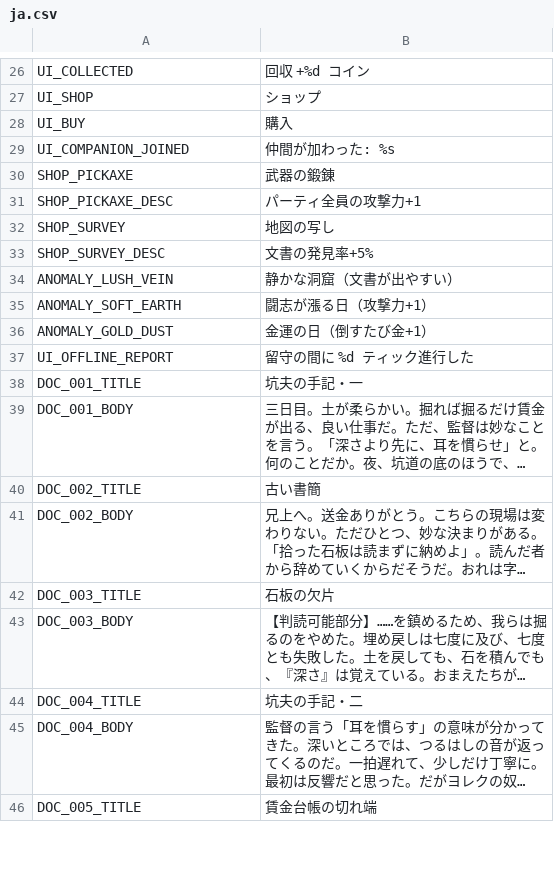
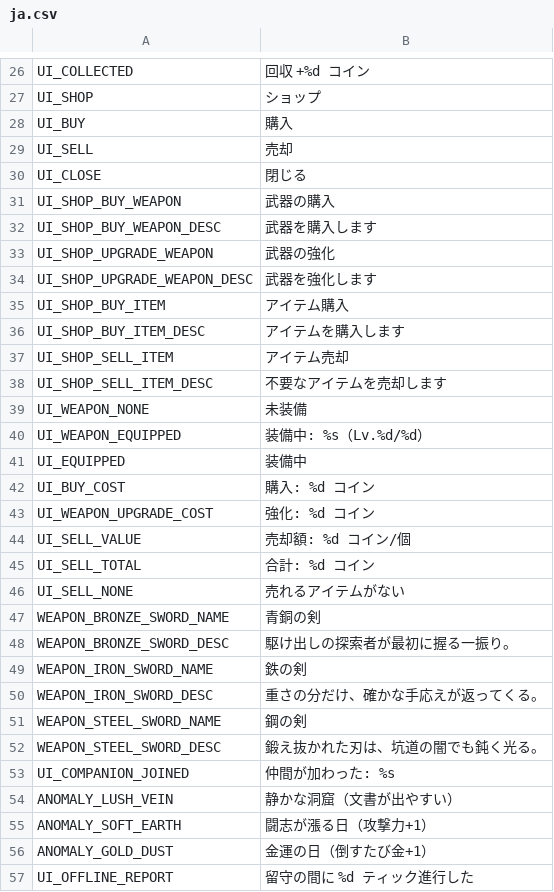
Before and after one commit to jinsei0604/UnderDesk, a CSV file: locale/ja.csv, drawn as a sheet; only a part is shown, gaps mark what is left out; the shorter side is filled out with more unchanged rows; long unchanged cells end in …; removed rows and columns are numbered as before the commit, all else as after; the diff names each change by its address in the sheet, - before the commit and + after, or states it on an @@ line.

Commit message:
Add a real weapon shop, replacing the shop dialog wholesale with painted-sign navigation
The shop dialog is rebuilt on the same art-driven pattern as the guild:
dialog_bg_shop.png bakes in its own title, four counter signs, and a
close plaque, so the dialog runs with hide_native_chrome() (no OK
button, no titlebar/close-X) and the art itself is the only chrome.
The mockup's baked "123,456"/gem-currency numbers were placeholder
data — painted over in the shipped PNG and replaced with a live coin
count masked over the coin badge (UDCardDialog.add_overlay(), a
generalization of add_hotspot() to arbitrary Controls, not just
buttons).

New weapon system (data/weapons/*.json + UDShopDB, reused rather than
a new class): a single equipped slot, not an inventory — buying a
weapon replaces whichever's held, upgrade_weapon() levels the one
that's equipped. Its atk feeds party_atk_bonus() alongside altar/daily/
upgrades. New buy_item()/sell_item() commands trade collection items
for coins at per-rank prices (UD.ITEM_BUY_COST_BY_RANK /
_SELL_VALUE_BY_RANK, sell always below buy).

Retired the old shop_db goods (pickaxe/survey) per this redesign: atk
now grows only through leveling and the weapon, and document_chance's
per-level shop bonus moved onto the altar (every offering now also
raises document_chance_bonus, not just party_atk_bonus) so survey's
role isn't simply lost. Existing saves with upgrades["pickaxe"/"survey"]
keep those frozen bonuses (_effect_levels_in still reads them) rather
than losing earned progress silently.

UDCardDialog.set_action() gained a requires_selection flag: the
weapon-upgrade page has no card grid at all (it acts on "whatever's
equipped"), so its action button needed to fire without a selected
card, which the shared action-button plumbing didn't support before.

```diff
--- a/locale/ja.csv
+++ b/locale/ja.csv
+row 29: UI_SELL | 売却
+row 30: UI_CLOSE | 閉じる
+row 31: UI_SHOP_BUY_WEAPON | 武器の購入
+row 32: UI_SHOP_BUY_WEAPON_DESC | 武器を購入します
+row 33: UI_SHOP_UPGRADE_WEAPON | 武器の強化
+row 34: UI_SHOP_UPGRADE_WEAPON_DESC | 武器を強化します
+row 35: UI_SHOP_BUY_ITEM | アイテム購入
+row 36: UI_SHOP_BUY_ITEM_DESC | アイテムを購入します
+row 37: UI_SHOP_SELL_ITEM | アイテム売却
+row 38: UI_SHOP_SELL_ITEM_DESC | 不要なアイテムを売却します
+row 39: UI_WEAPON_NONE | 未装備
+row 40: UI_WEAPON_EQUIPPED | 装備中: %s（Lv.%d/%d）
+row 41: UI_EQUIPPED | 装備中
+row 42: UI_BUY_COST | 購入: %d コイン
+row 43: UI_WEAPON_UPGRADE_COST | 強化: %d コイン
+row 44: UI_SELL_VALUE | 売却額: %d コイン/個
+row 45: UI_SELL_TOTAL | 合計: %d コイン
+row 46: UI_SELL_NONE | 売れるアイテムがない
+row 47: WEAPON_BRONZE_SWORD_NAME | 青銅の剣
+row 48: WEAPON_BRONZE_SWORD_DESC | 駆け出しの探索者が最初に握る一振り。
+row 49: WEAPON_IRON_SWORD_NAME | 鉄の剣
+row 50: WEAPON_IRON_SWORD_DESC | 重さの分だけ、確かな手応えが返ってくる。
+row 51: WEAPON_STEEL_SWORD_NAME | 鋼の剣
+row 52: WEAPON_STEEL_SWORD_DESC | 鍛え抜かれた刃は、坑道の闇でも鈍く光る。
-row 30: SHOP_PICKAXE | 武器の鍛錬
-row 31: SHOP_PICKAXE_DESC | パーティ全員の攻撃力+1
-row 32: SHOP_SURVEY | 地図の写し
-row 33: SHOP_SURVEY_DESC | 文書の発見率+5%
```
Also changed, not shown: locale/en.csv, 20 other files.
